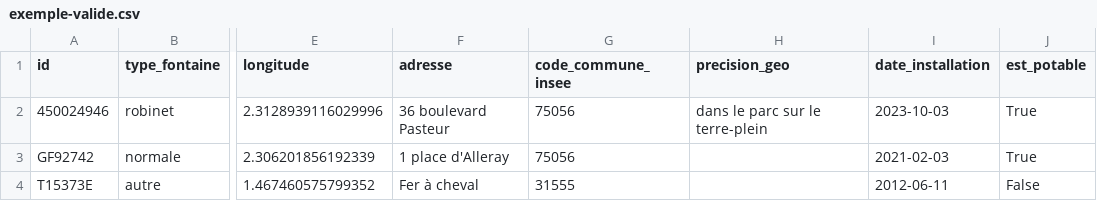
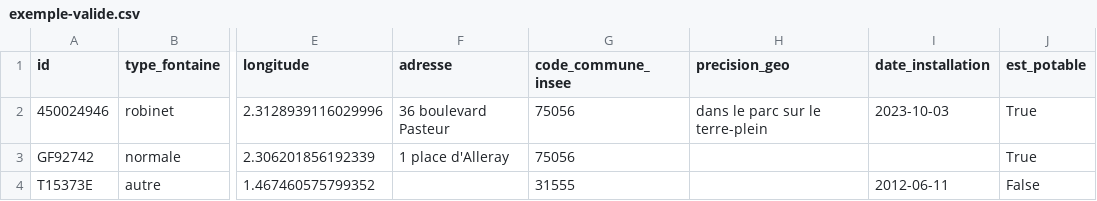
Before and after one commit to datagouv/schema-fontaine-eau, a CSV file: exemple-valide.csv, drawn as a sheet; only a part is shown, gaps mark what is left out; the diff names each change by its address in the sheet, - before the commit and + after, or states it on an @@ line.

```diff
--- a/exemple-valide.csv
+++ b/exemple-valide.csv
-I3 (date_installation): 2021-02-03
+I3 (date_installation): (empty)
-F4 (adresse): Fer à cheval
+F4 (adresse): (empty)
```
Also changed, not shown: 1 other file.
